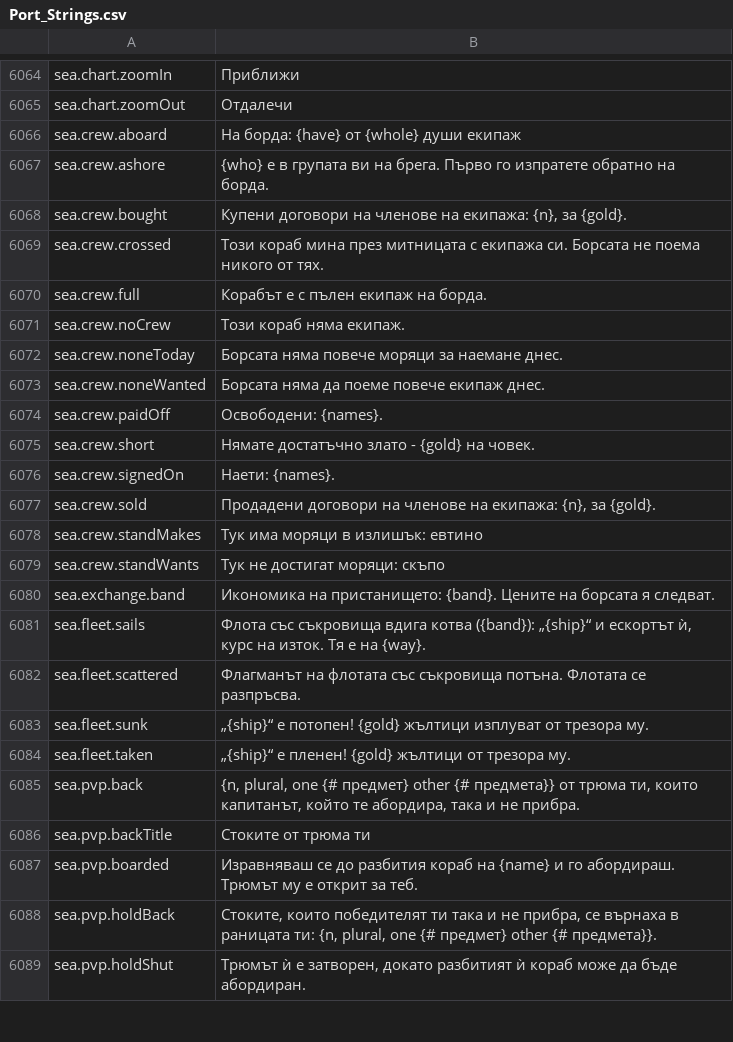
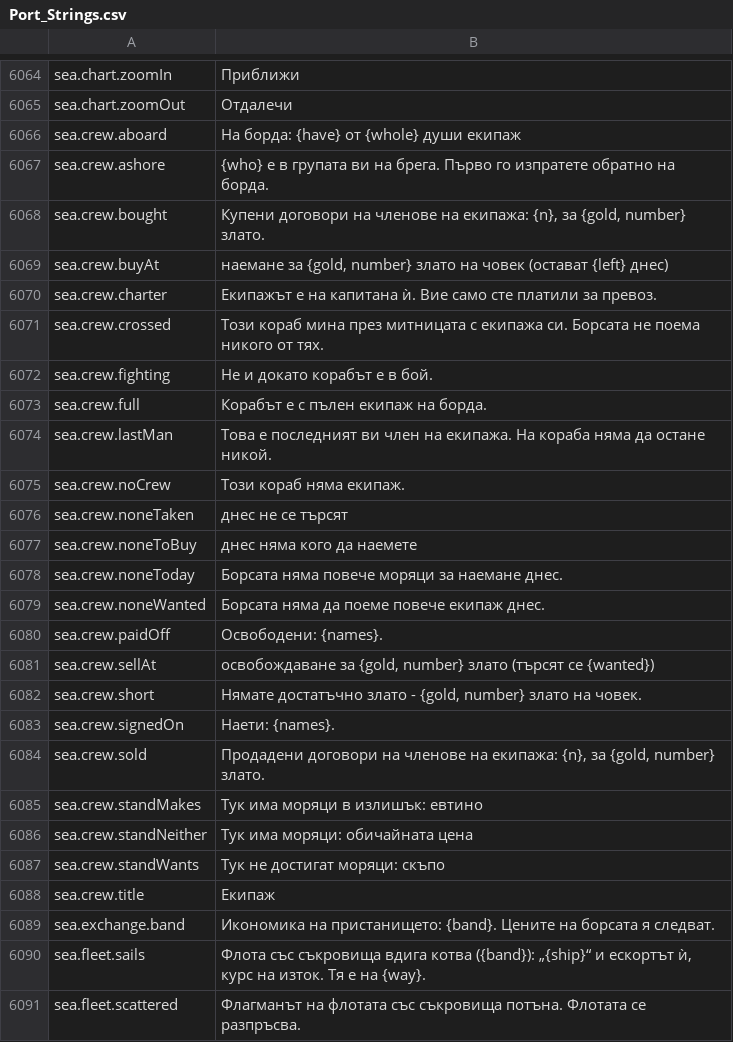
Before and after one commit to Hazerre/daggerfall-js-source, a CSV file: locales/bg/Port_Strings.csv, drawn as a sheet; only a part is shown, gaps mark what is left out; the shorter side is filled out with more unchanged rows.

```diff
--- a/locales/bg/Port_Strings.csv
+++ b/locales/bg/Port_Strings.csv
@@ -6069,6 +6069,12 @@ sea.crew.aboard,"На борда: {have} от {whole} души екипаж"
 sea.crew.ashore,"{who} е в групата ви на брега. Първо го изпратете обратно на борда."
-sea.crew.bought,"Купени договори на членове на екипажа: {n}, за {gold}."
+sea.crew.bought,"Купени договори на членове на екипажа: {n}, за {gold, number} злато."
+sea.crew.buyAt,"наемане за {gold, number} злато на човек (остават {left} днес)"
+sea.crew.charter,"Екипажът е на капитана ѝ. Вие само сте платили за превоз."
 sea.crew.crossed,"Този кораб мина през митницата с екипажа си. Борсата не поема никого от тях."
+sea.crew.fighting,"Не и докато корабът е в бой."
 sea.crew.full,"Корабът е с пълен екипаж на борда."
+sea.crew.lastMan,"Това е последният ви член на екипажа. На кораба няма да остане никой."
 sea.crew.noCrew,"Този кораб няма екипаж."
+sea.crew.noneTaken,"днес не се търсят"
+sea.crew.noneToBuy,"днес няма кого да наемете"
 sea.crew.noneToday,"Борсата няма повече моряци за наемане днес."
@@ -6076,7 +6082,10 @@ sea.crew.noneWanted,"Борсата няма да поеме повече еки
 sea.crew.paidOff,"Освободени: {names}."
-sea.crew.short,"Нямате достатъчно злато - {gold} на човек."
+sea.crew.sellAt,"освобождаване за {gold, number} злато (търсят се {wanted})"
+sea.crew.short,"Нямате достатъчно злато - {gold, number} злато на човек."
 sea.crew.signedOn,"Наети: {names}."
-sea.crew.sold,"Продадени договори на членове на екипажа: {n}, за {gold}."
+sea.crew.sold,"Продадени договори на членове на екипажа: {n}, за {gold, number} злато."
 sea.crew.standMakes,"Тук има моряци в излишък: евтино"
+sea.crew.standNeither,"Тук има моряци: обичайната цена"
 sea.crew.standWants,"Тук не достигат моряци: скъпо"
+sea.crew.title,"Екипаж"
 sea.exchange.band,"Икономика на пристанището: {band}. Цените на борсата я следват."
```
Also changed, not shown: locales/el/Port_Strings.csv, locales/fr/Port_Strings.csv, 57 other files.
